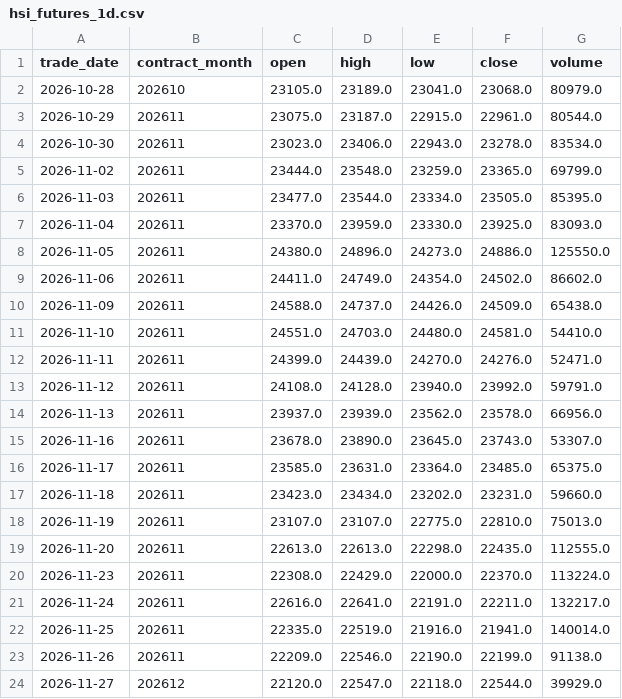
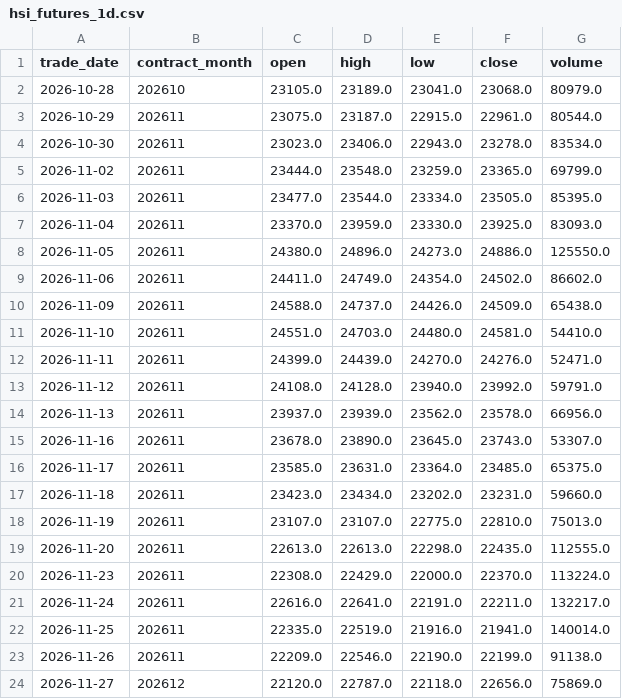
Before and after one commit to leichanseng-bit/hsi-futures-tracker, a CSV file: hsi_futures_1d.csv, drawn as a sheet.

```diff
--- a/hsi_futures_1d.csv
+++ b/hsi_futures_1d.csv
@@ -23,2 +23,2 @@
 2026-11-26,202611,22209.0,22546.0,22190.0,22199.0,91138.0
-2026-11-27,202612,22120.0,22547.0,22118.0,22544.0,39929.0
+2026-11-27,202612,22120.0,22787.0,22118.0,22656.0,75869.0
```
Also changed, not shown: hsi_futures_15m.csv, hsi_futures_1h.csv, 9 other files.
